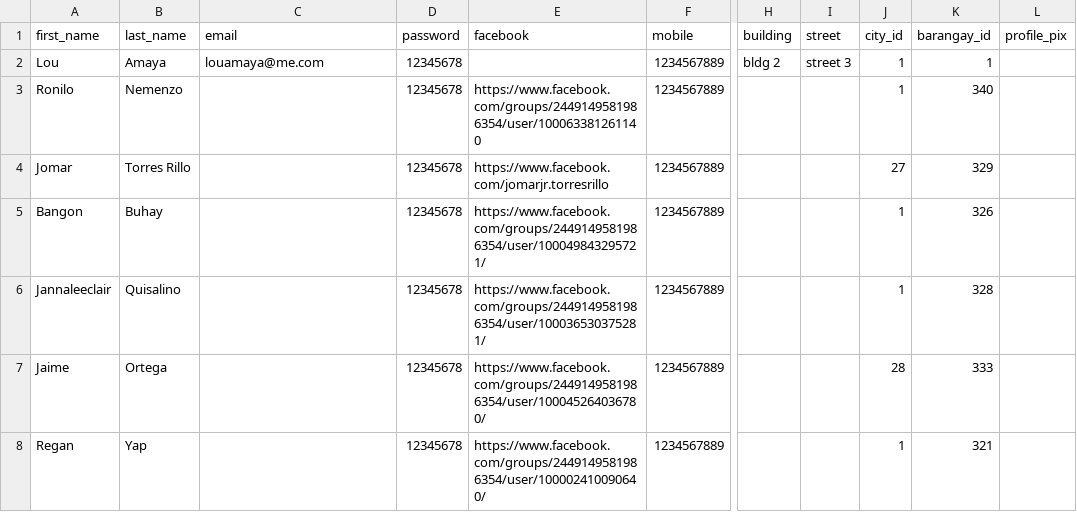
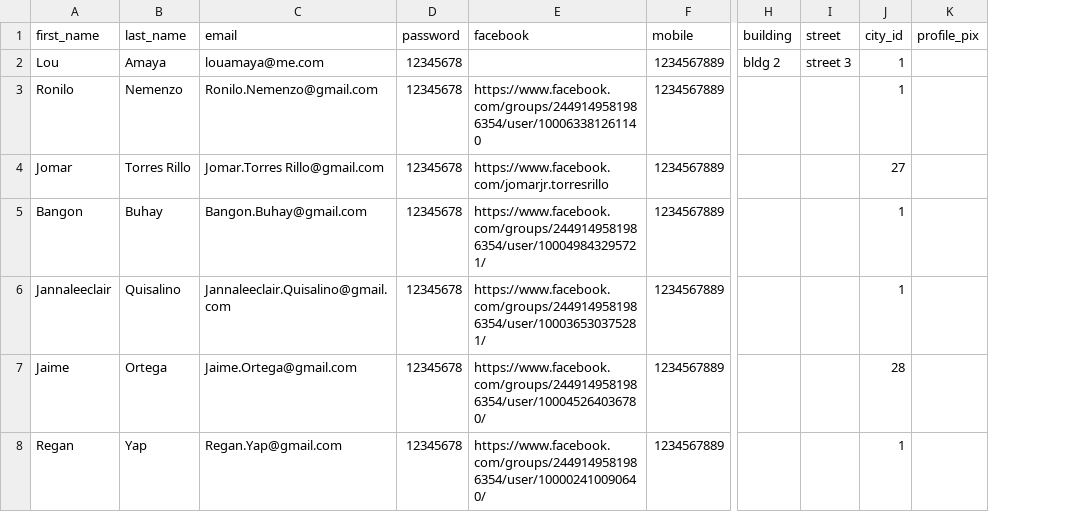
Before and after one commit to ld-amaya/bluecollar, a CSV file: generator/users.csv, drawn as a sheet; only a part is shown, gaps mark what is left out; the diff names each change by its address in the sheet, - before the commit and + after, or states it on an @@ line.

Commit message:
update users.csv

```diff
--- a/generator/users.csv
+++ b/generator/users.csv
-column K (barangay_id), rows 2-8: 1 | 340 | 329 | 326 | 328 | 333 | 321
-C3 (email): (empty)
+C3 (email): Ronilo.Nemenzo@gmail.com
-C4 (email): (empty)
+C4 (email): Jomar.Torres Rillo@gmail.com
-C5 (email): (empty)
+C5 (email): Bangon.Buhay@gmail.com
-C6 (email): (empty)
+C6 (email): Jannaleeclair.Quisalino@gmail.com
-C7 (email): (empty)
+C7 (email): Jaime.Ortega@gmail.com
-C8 (email): (empty)
+C8 (email): Regan.Yap@gmail.com
```
